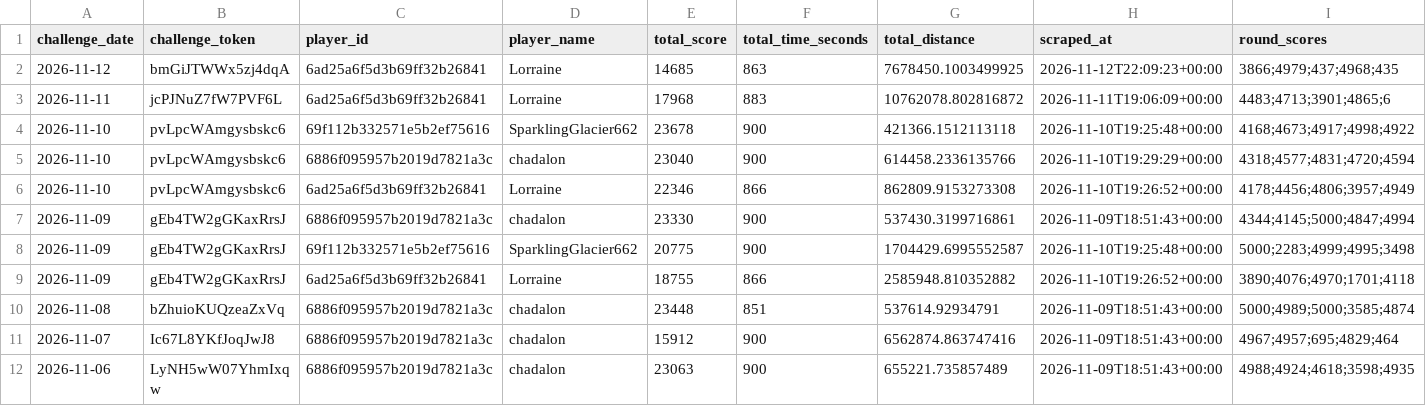
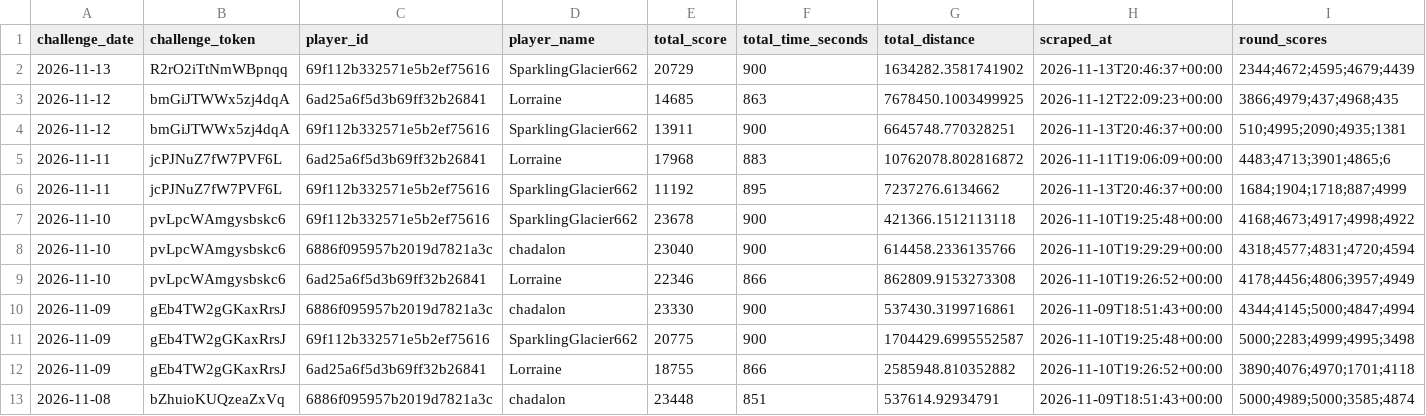
Before and after one commit to NexGenAnalytics/geoguessr-scores, a CSV file: scores.csv, drawn as a sheet; only a part is shown; the shorter side is filled out with more unchanged rows.

```diff
--- a/scores.csv
+++ b/scores.csv
@@ -1,4 +1,7 @@
 challenge_date,challenge_token,player_id,player_name,total_score,total_time_seconds,total_distance,scraped_at,round_scores
+2026-11-13,R2rO2iTtNmWBpnqq,69f112b332571e5b2ef75616,SparklingGlacier662,20729,900,1634282.3581741902,2026-11-13T20:46:37+00:00,2344;4672;4595;4679;4439
 2026-11-12,bmGiJTWWx5zj4dqA,6ad25a6f5d3b69ff32b26841,Lorraine,14685,863,7678450.1003499925,2026-11-12T22:09:23+00:00,3866;4979;437;4968;435
+2026-11-12,bmGiJTWWx5zj4dqA,69f112b332571e5b2ef75616,SparklingGlacier662,13911,900,6645748.770328251,2026-11-13T20:46:37+00:00,510;4995;2090;4935;1381
 2026-11-11,jcPJNuZ7fW7PVF6L,6ad25a6f5d3b69ff32b26841,Lorraine,17968,883,10762078.802816872,2026-11-11T19:06:09+00:00,4483;4713;3901;4865;6
+2026-11-11,jcPJNuZ7fW7PVF6L,69f112b332571e5b2ef75616,SparklingGlacier662,11192,895,7237276.6134662,2026-11-13T20:46:37+00:00,1684;1904;1718;887;4999
 2026-11-10,pvLpcWAmgysbskc6,69f112b332571e5b2ef75616,SparklingGlacier662,23678,900,421366.1512113118,2026-11-10T19:25:48+00:00,4168;4673;4917;4998;4922
```
Also changed, not shown: 11 other files.
